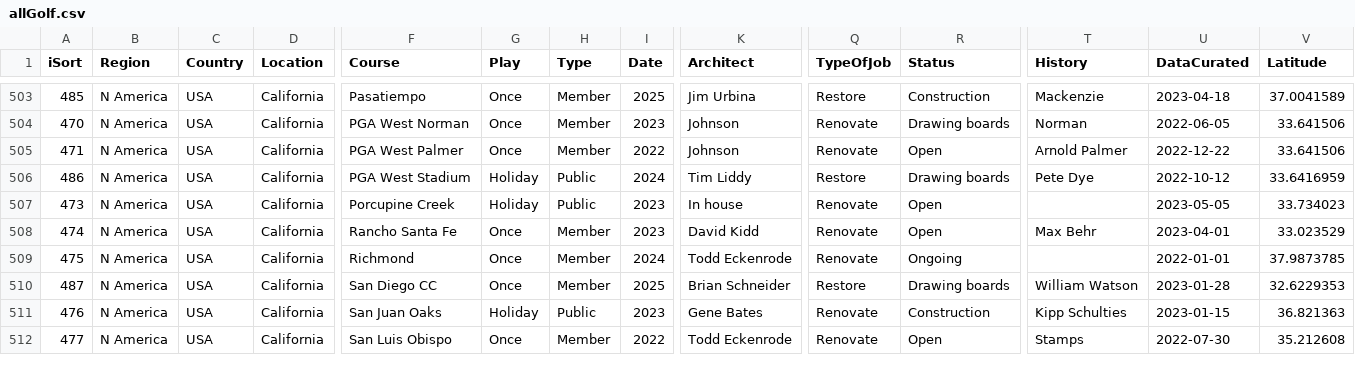
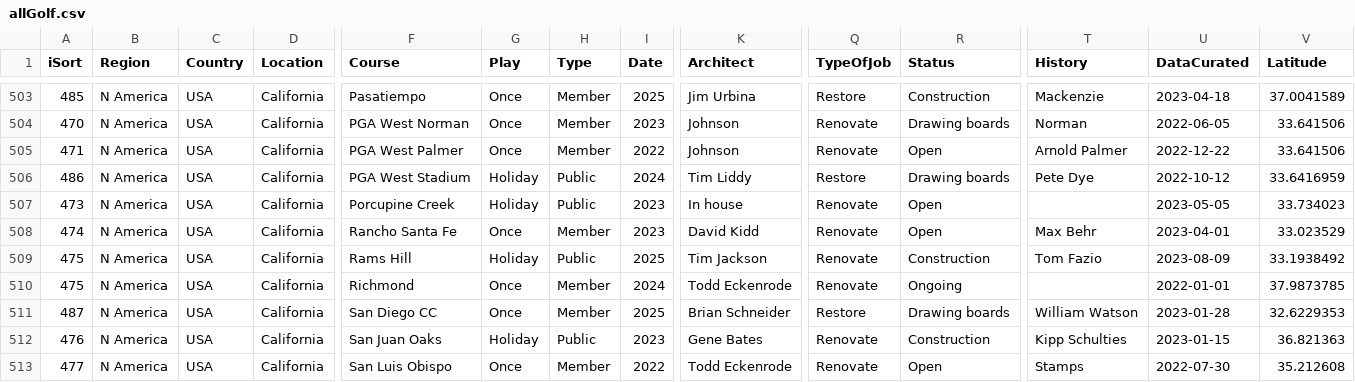
Before and after one commit to stennety/mywebsite, a CSV file: _data/allGolf.csv, drawn as a sheet; only a part is shown, gaps mark what is left out; rows hold the shown columns only; the diff covers the shown part only; the diff names each change by its address in the sheet, - before the commit and + after, or states it on an @@ line.

Commit message:
Update allGolf.csv

```diff
--- a/_data/allGolf.csv
+++ b/_data/allGolf.csv
+row 509: 475 | N America | USA | California | Rams Hill | Holiday | Public | 2025 | Tim Jackson | Renovate | Construction | Tom Fazio | 2023-08-09 | 33.1938492
```
Also changed, not shown: 1 added row and 12 edited cells elsewhere in this file.
